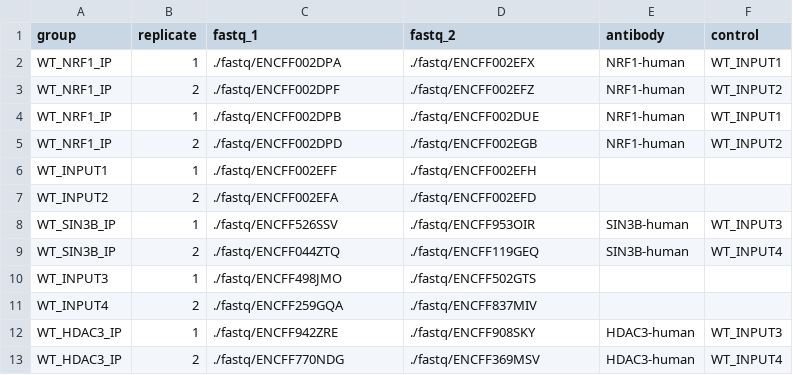
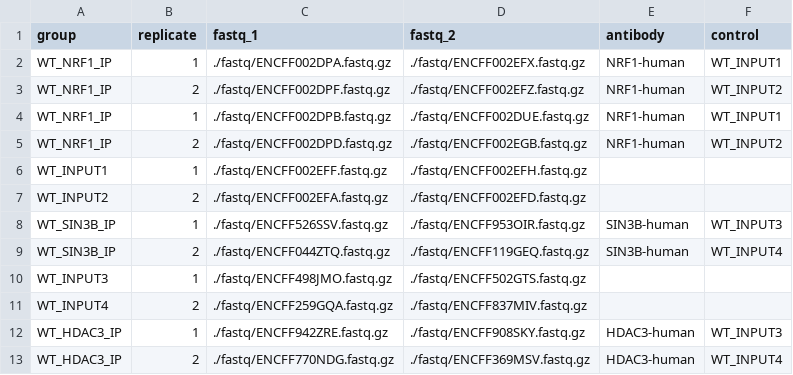
Before and after one commit to graycenw/nerf_gun, a CSV file: NRF1_SIN3B_HDAC3_designfile.csv, drawn as a sheet.

Commit message:
add .fastq.gz

```diff
--- a/NRF1_SIN3B_HDAC3_designfile.csv
+++ b/NRF1_SIN3B_HDAC3_designfile.csv
@@ -1,13 +1,13 @@
 group,replicate,fastq_1,fastq_2,antibody,control
-WT_NRF1_IP,1,./fastq/ENCFF002DPA,./fastq/ENCFF002EFX,NRF1-human,WT_INPUT1
-WT_NRF1_IP,2,./fastq/ENCFF002DPF,./fastq/ENCFF002EFZ,NRF1-human,WT_INPUT2
-WT_NRF1_IP,1,./fastq/ENCFF002DPB,./fastq/ENCFF002DUE,NRF1-human,WT_INPUT1
-WT_NRF1_IP,2,./fastq/ENCFF002DPD,./fastq/ENCFF002EGB,NRF1-human,WT_INPUT2
-WT_INPUT1,1,./fastq/ENCFF002EFF,./fastq/ENCFF002EFH,,
-WT_INPUT2,2,./fastq/ENCFF002EFA,./fastq/ENCFF002EFD,,
-WT_SIN3B_IP,1,./fastq/ENCFF526SSV,./fastq/ENCFF953OIR,SIN3B-human,WT_INPUT3
-WT_SIN3B_IP,2,./fastq/ENCFF044ZTQ,./fastq/ENCFF119GEQ,SIN3B-human,WT_INPUT4
-WT_INPUT3,1,./fastq/ENCFF498JMO,./fastq/ENCFF502GTS,,
-WT_INPUT4,2,./fastq/ENCFF259GQA,./fastq/ENCFF837MIV,,
-WT_HDAC3_IP,1,./fastq/ENCFF942ZRE,./fastq/ENCFF908SKY,HDAC3-human,WT_INPUT3
-WT_HDAC3_IP,2,./fastq/ENCFF770NDG,./fastq/ENCFF369MSV,HDAC3-human,WT_INPUT4
+WT_NRF1_IP,1,./fastq/ENCFF002DPA.fastq.gz,./fastq/ENCFF002EFX.fastq.gz,NRF1-human,WT_INPUT1
+WT_NRF1_IP,2,./fastq/ENCFF002DPF.fastq.gz,./fastq/ENCFF002EFZ.fastq.gz,NRF1-human,WT_INPUT2
+WT_NRF1_IP,1,./fastq/ENCFF002DPB.fastq.gz,./fastq/ENCFF002DUE.fastq.gz,NRF1-human,WT_INPUT1
+WT_NRF1_IP,2,./fastq/ENCFF002DPD.fastq.gz,./fastq/ENCFF002EGB.fastq.gz,NRF1-human,WT_INPUT2
+WT_INPUT1,1,./fastq/ENCFF002EFF.fastq.gz,./fastq/ENCFF002EFH.fastq.gz,,
+WT_INPUT2,2,./fastq/ENCFF002EFA.fastq.gz,./fastq/ENCFF002EFD.fastq.gz,,
+WT_SIN3B_IP,1,./fastq/ENCFF526SSV.fastq.gz,./fastq/ENCFF953OIR.fastq.gz,SIN3B-human,WT_INPUT3
+WT_SIN3B_IP,2,./fastq/ENCFF044ZTQ.fastq.gz,./fastq/ENCFF119GEQ.fastq.gz,SIN3B-human,WT_INPUT4
+WT_INPUT3,1,./fastq/ENCFF498JMO.fastq.gz,./fastq/ENCFF502GTS.fastq.gz,,
+WT_INPUT4,2,./fastq/ENCFF259GQA.fastq.gz,./fastq/ENCFF837MIV.fastq.gz,,
+WT_HDAC3_IP,1,./fastq/ENCFF942ZRE.fastq.gz,./fastq/ENCFF908SKY.fastq.gz,HDAC3-human,WT_INPUT3
+WT_HDAC3_IP,2,./fastq/ENCFF770NDG.fastq.gz,./fastq/ENCFF369MSV.fastq.gz,HDAC3-human,WT_INPUT4
```
